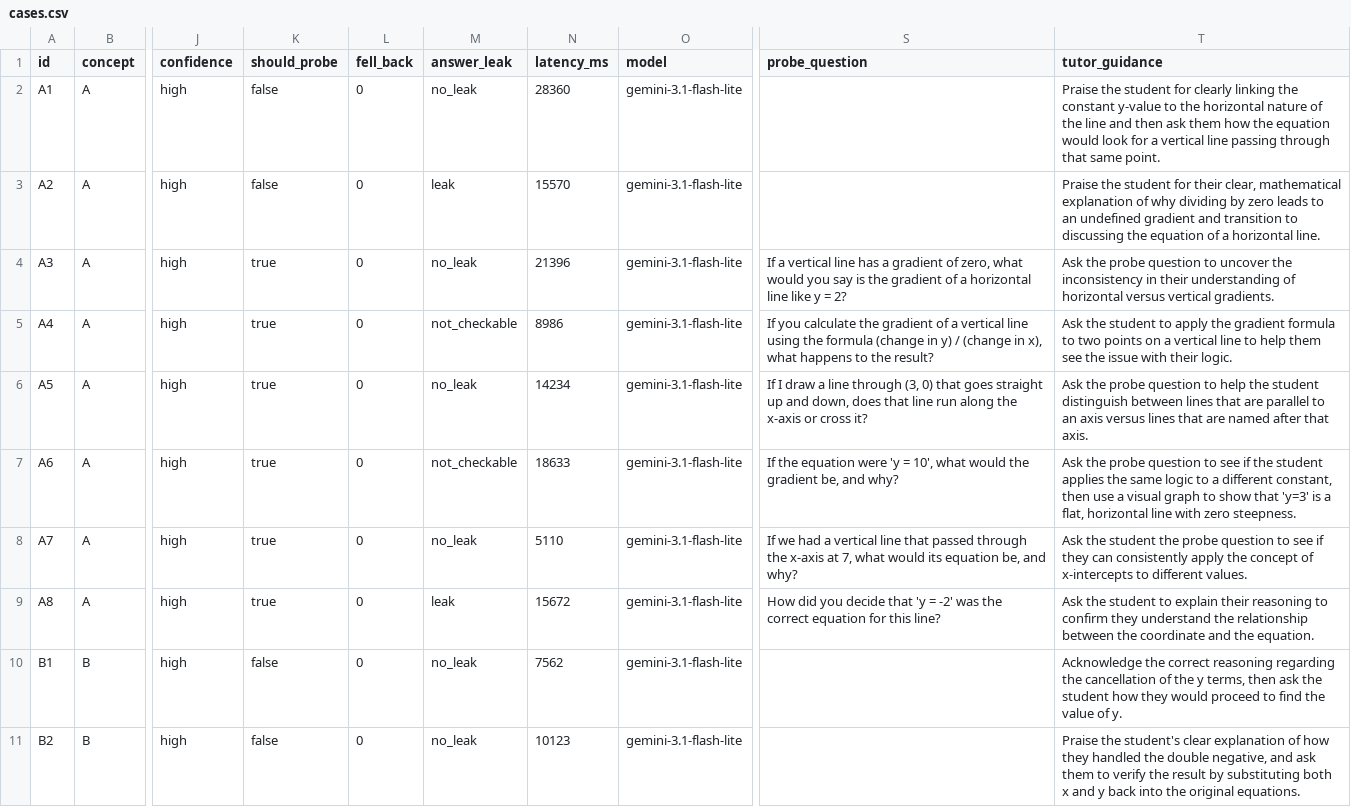
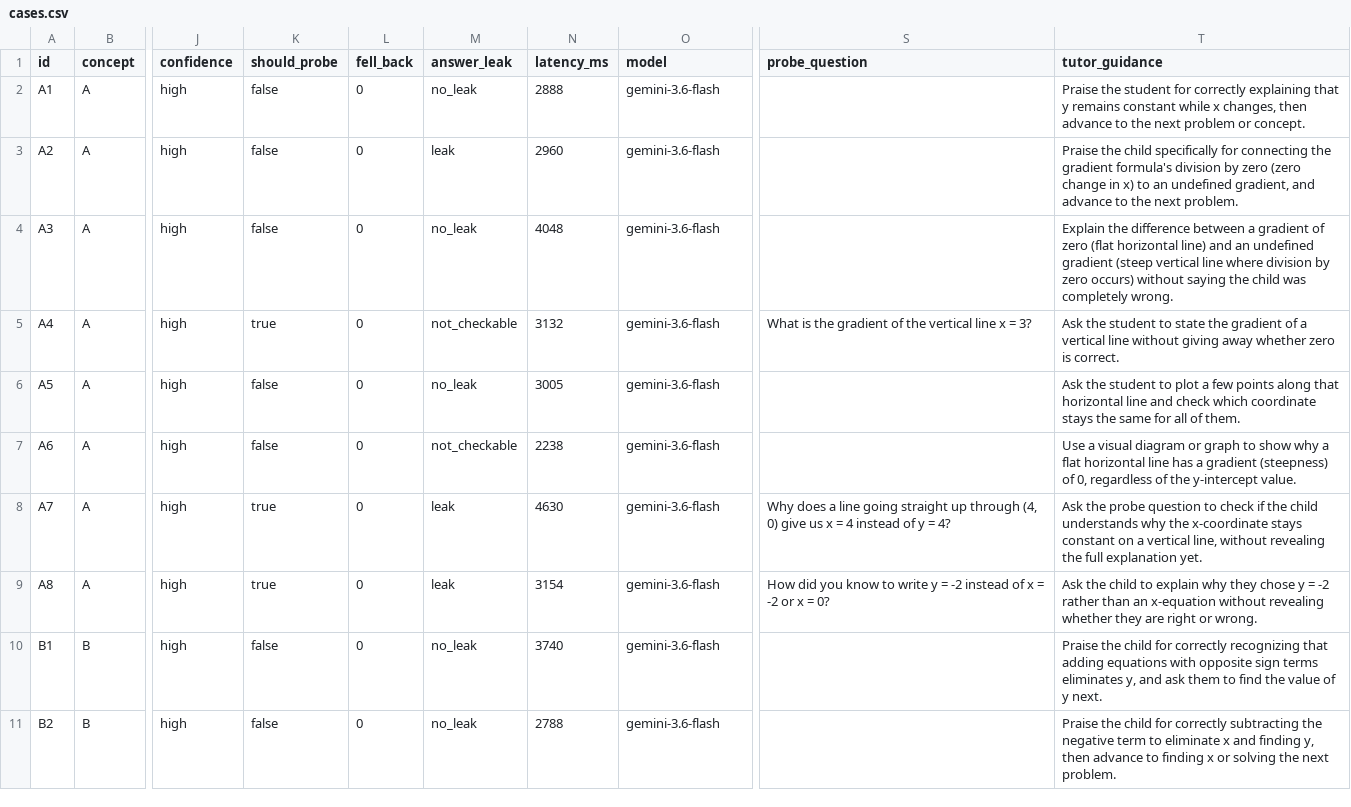
Before and after one commit to sur2rock1/AI_Builder_cup_2026, a CSV file: evals/diagnosis/results/latest/cases.csv, drawn as a sheet; only a part is shown, gaps mark what is left out; the diff covers the shown part only; the diff names each change by its address in the sheet, - before the commit and + after, or states it on an @@ line.

```diff
--- a/evals/diagnosis/results/latest/cases.csv
+++ b/evals/diagnosis/results/latest/cases.csv
-N2 (latency_ms): 28360
+N2 (latency_ms): 2888
-O2:O11 (model): gemini-3.1-flash-lite
+O2:O11 (model): gemini-3.6-flash
-T2 (tutor_guidance): …student for clearly linking the constant y-value to the horizontal nature of the line and then ask them how the equation would look for a vertical line passing through that same point.
+T2 (tutor_guidance): …student for correctly explaining that y remains constant while x changes, then advance to the next problem or concept.
-N3 (latency_ms): 15570
+N3 (latency_ms): 2960
-T3 (tutor_guidance): Praise the student for their clear, mathematical explanation of why dividing by zero leads to an undefined gradient and transition to discussing the equation of a horizontal line.
+T3 (tutor_guidance): Praise the child specifically for connecting the gradient formula's division by zero (zero change in x) to an undefined gradient, and advance to the next problem.
-K4 (should_probe): true
+K4 (should_probe): false
-N4 (latency_ms): 21396
+N4 (latency_ms): 4048
-S4 (probe_question): If a vertical line has a gradient of zero, what would you say is the gradient of a horizontal line like y = 2?
+S4 (probe_question): (empty)
-T4 (tutor_guidance): Ask the probe question to uncover the inconsistency in their understanding of horizontal versus vertical gradients.
+T4 (tutor_guidance): Explain the difference between a gradient of zero (flat horizontal line) and an undefined gradient (steep vertical line where division by zero occurs) without saying the child was completely wrong.
-N5 (latency_ms): 8986
+N5 (latency_ms): 3132
-S5 (probe_question): If you calculate the gradient of a vertical line using the formula (change in y) / (change in x), what happens to the result?
+S5 (probe_question): What is the gradient of the vertical line x = 3?
-T5 (tutor_guidance): …student to apply the gradient formula to two points on a vertical line to help them see the issue with their logic.
+T5 (tutor_guidance): …student to state the gradient of a vertical line without giving away whether zero is correct.
-K6:K7 (should_probe): true
+K6:K7 (should_probe): false
-N6 (latency_ms): 14234
+N6 (latency_ms): 3005
-S6 (probe_question): If I draw a line through (3, 0) that goes straight up and down, does that line run along the x-axis or cross it?
+S6 (probe_question): (empty)
-T6 (tutor_guidance): Ask the probe question to help the student distinguish between lines that are parallel to an axis versus lines that are named after that axis.
+T6 (tutor_guidance): Ask the student to plot a few points along that horizontal line and check which coordinate stays the same for all of them.
-N7 (latency_ms): 18633
+N7 (latency_ms): 2238
-S7 (probe_question): If the equation were 'y = 10', what would the gradient be, and why?
+S7 (probe_question): (empty)
-T7 (tutor_guidance): Ask the probe question to see if the student applies the same logic to a different constant, then use a visual graph to show that 'y=3' is a flat, horizontal line with zero steepness.
+T7 (tutor_guidance): Use a visual diagram or graph to show why a flat horizontal line has a gradient (steepness) of 0, regardless of the y-intercept value.
-M8 (answer_leak): no_leak
+M8 (answer_leak): leak
-N8 (latency_ms): 5110
+N8 (latency_ms): 4630
-S8 (probe_question): If we had a vertical line that passed through the x-axis at 7, what would its equation be, and why?
+S8 (probe_question): Why does a line going straight up through (4, 0) give us x = 4 instead of y = 4?
-T8 (tutor_guidance): Ask the student the probe question to see if they can consistently apply the concept of x-intercepts to different values.
+T8 (tutor_guidance): Ask the probe question to check if the child understands why the x-coordinate stays constant on a vertical line, without revealing the full explanation yet.
-N9 (latency_ms): 15672
+N9 (latency_ms): 3154
-S9 (probe_question): …did you decide that 'y = -2' was the correct equation for this line?
+S9 (probe_question): …did you know to write y = -2 instead of x = -2 or x = 0?
-T9 (tutor_guidance): Ask the student to explain their reasoning to confirm they understand the relationship between the coordinate and the equation.
+T9 (tutor_guidance): Ask the child to explain why they chose y = -2 rather than an x-equation without revealing whether they are right or wrong.
-N10 (latency_ms): 7562
+N10 (latency_ms): 3740
-T10 (tutor_guidance): Acknowledge the correct reasoning regarding the cancellation of the y terms, then ask the student how they would proceed to find the value of y.
+T10 (tutor_guidance): Praise the child for correctly recognizing that adding equations with opposite sign terms eliminates y, and ask them to find the value of y next.
-N11 (latency_ms): 10123
+N11 (latency_ms): 2788
-T11 (tutor_guidance): Praise the student's clear explanation of how they handled the double negative, and ask them to verify the result by substituting both x and y back into the original equations.
+T11 (tutor_guidance): Praise the child for correctly subtracting the negative term to eliminate x and finding y, then advance to finding x or solving the next problem.
```
Also changed, not shown: 160 edited cells elsewhere in this file, 12 other files.
